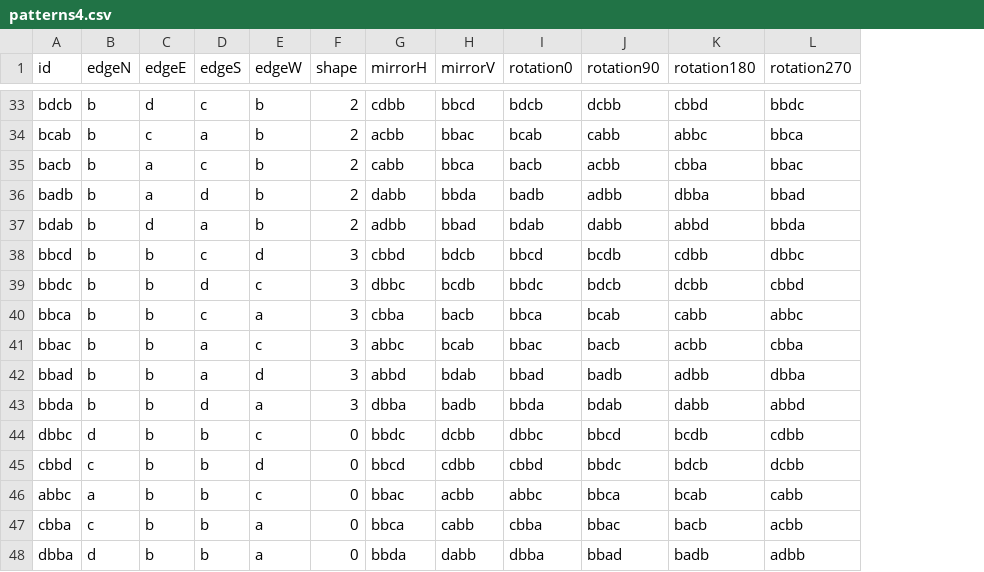
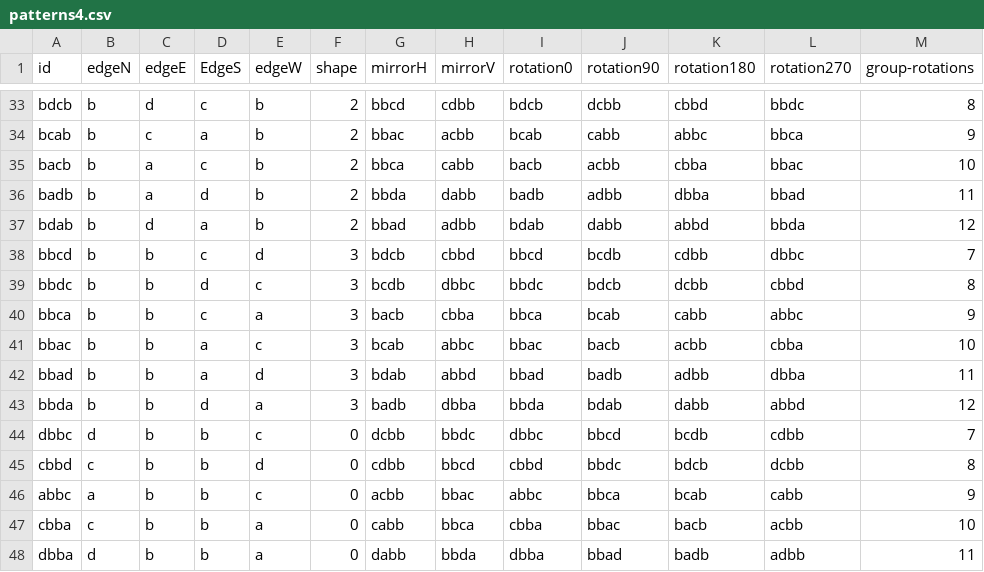
Before and after one commit to PlayfulProcess/recursive-patterns, a CSV file: public/patterns4.csv, drawn as a sheet; only a part is shown, gaps mark what is left out; the diff covers the shown part only; the diff names each change by its address in the sheet, - before the commit and + after, or states it on an @@ line.

```diff
--- a/public/patterns4.csv
+++ b/public/patterns4.csv
+column M (group-rotations), rows 33-48: 8 | 9 | 10 | 11 | 12 | 7 | 8 | 9 | 10 | 11 | 12 | 7 | 8 | 9 | 10 | 11
-D1: edgeS
+D1: EdgeS
-G33 (mirrorH): cdbb
+G33 (mirrorH): bbcd
-H33 (mirrorV): bbcd
+H33 (mirrorV): cdbb
-G34 (mirrorH): acbb
+G34 (mirrorH): bbac
-H34 (mirrorV): bbac
+H34 (mirrorV): acbb
-G35 (mirrorH): cabb
+G35 (mirrorH): bbca
-H35 (mirrorV): bbca
+H35 (mirrorV): cabb
-G36 (mirrorH): dabb
+G36 (mirrorH): bbda
-H36 (mirrorV): bbda
+H36 (mirrorV): dabb
-G37 (mirrorH): adbb
+G37 (mirrorH): bbad
-H37 (mirrorV): bbad
+H37 (mirrorV): adbb
-G38 (mirrorH): cbbd
+G38 (mirrorH): bdcb
-H38 (mirrorV): bdcb
+H38 (mirrorV): cbbd
-G39 (mirrorH): dbbc
+G39 (mirrorH): bcdb
-H39 (mirrorV): bcdb
+H39 (mirrorV): dbbc
-G40 (mirrorH): cbba
+G40 (mirrorH): bacb
-H40 (mirrorV): bacb
+H40 (mirrorV): cbba
-G41 (mirrorH): abbc
+G41 (mirrorH): bcab
-H41 (mirrorV): bcab
+H41 (mirrorV): abbc
-G42 (mirrorH): abbd
+G42 (mirrorH): bdab
-H42 (mirrorV): bdab
+H42 (mirrorV): abbd
-G43 (mirrorH): dbba
+G43 (mirrorH): badb
-H43 (mirrorV): badb
+H43 (mirrorV): dbba
-G44 (mirrorH): bbdc
+G44 (mirrorH): dcbb
-H44 (mirrorV): dcbb
+H44 (mirrorV): bbdc
-G45 (mirrorH): bbcd
+G45 (mirrorH): cdbb
-H45 (mirrorV): cdbb
+H45 (mirrorV): bbcd
-G46 (mirrorH): bbac
+G46 (mirrorH): acbb
-H46 (mirrorV): acbb
+H46 (mirrorV): bbac
-G47 (mirrorH): bbca
+G47 (mirrorH): cabb
-H47 (mirrorV): cabb
+H47 (mirrorV): bbca
-G48 (mirrorH): bbda
+G48 (mirrorH): dabb
-H48 (mirrorV): dabb
+H48 (mirrorV): bbda
```
Also changed, not shown: 160 edited cells elsewhere in this file, 2 other files.
